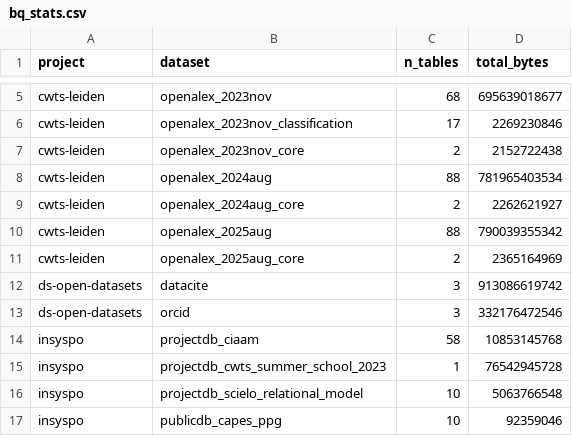
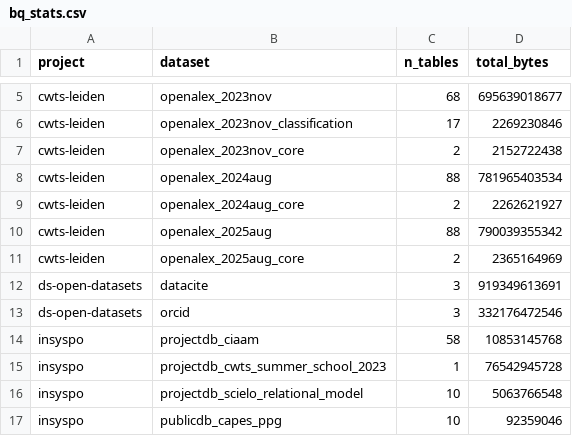
Before and after one commit to orion-dbs-community/website, a CSV file: data/bq_stats.csv, drawn as a sheet; only a part is shown, gaps mark what is left out.

```diff
--- a/data/bq_stats.csv
+++ b/data/bq_stats.csv
@@ -11,3 +11,3 @@ cwts-leiden,openalex_2025aug,88,790039355342
 cwts-leiden,openalex_2025aug_core,2,2365164969
-ds-open-datasets,datacite,3,913086619742
+ds-open-datasets,datacite,3,919349613691
 ds-open-datasets,orcid,3,332176472546
```
Also changed, not shown: 8 other files.
